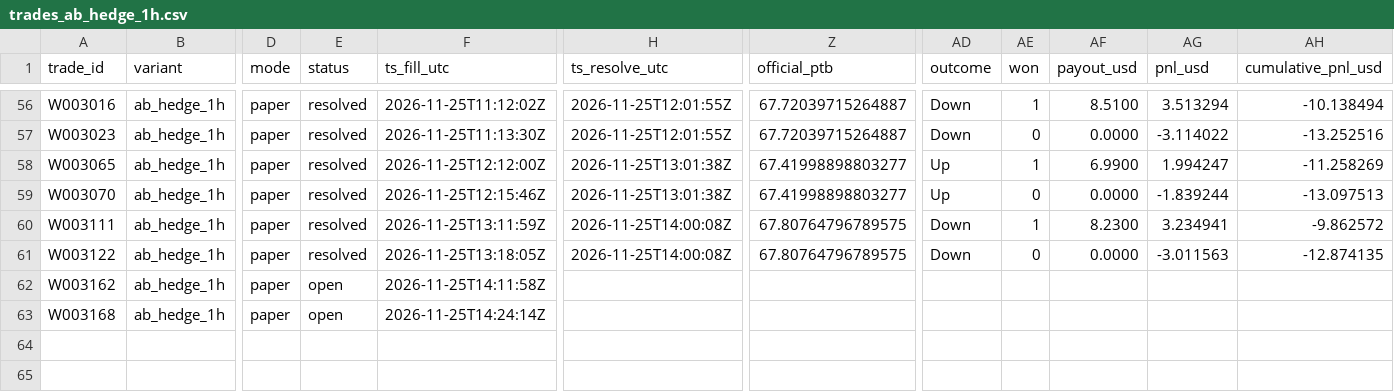
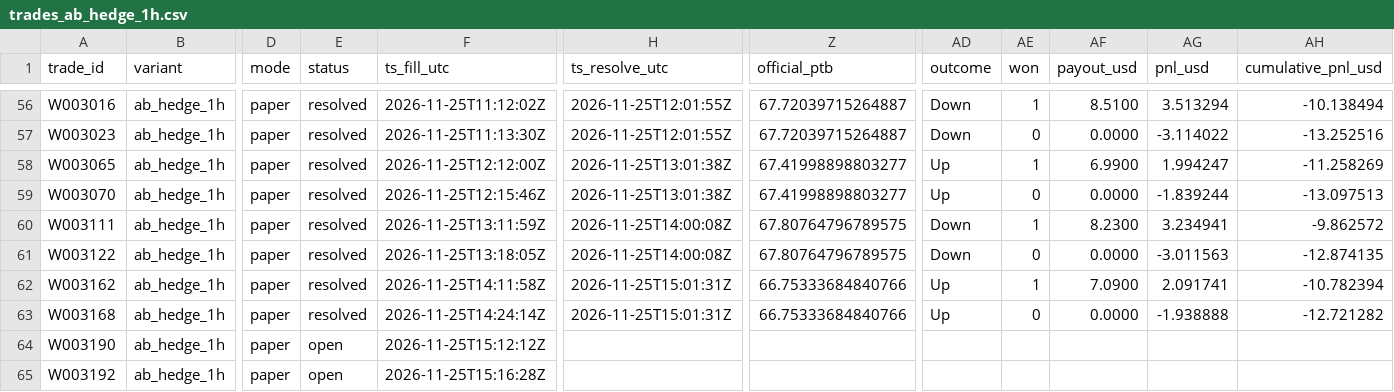
Before and after one commit to michaeldeuchar-dotcom/sol-paper-bot, a CSV file: data/week2/trades_ab_hedge_1h.csv, drawn as a sheet; only a part is shown, gaps mark what is left out; rows hold the shown columns only; the diff names each change by its address in the sheet, - before the commit and + after, or states it on an @@ line.

```diff
--- a/data/week2/trades_ab_hedge_1h.csv
+++ b/data/week2/trades_ab_hedge_1h.csv
-E62:E63 (status): open
+E62:E63 (status): resolved
-H62:H63 (ts_resolve_utc): (empty)
+H62:H63 (ts_resolve_utc): 2026-11-25T15:01:31Z
-Z62:Z63 (official_ptb): (empty)
+Z62:Z63 (official_ptb): 66.75333684840766
-AD62:AD63 (outcome): (empty)
+AD62:AD63 (outcome): Up
-AE62 (won): (empty)
+AE62 (won): 1
-AF62 (payout_usd): (empty)
+AF62 (payout_usd): 7.0900
-AG62 (pnl_usd): (empty)
+AG62 (pnl_usd): 2.091741
-AH62 (cumulative_pnl_usd): (empty)
+AH62 (cumulative_pnl_usd): -10.782394
-AE63 (won): (empty)
+AE63 (won): 0
-AF63 (payout_usd): (empty)
+AF63 (payout_usd): 0.0000
-AG63 (pnl_usd): (empty)
+AG63 (pnl_usd): -1.938888
-AH63 (cumulative_pnl_usd): (empty)
+AH63 (cumulative_pnl_usd): -12.721282
+row 64: W003190 | ab_hedge_1h | paper | open | 2026-11-25T15:12:12Z
+row 65: W003192 | ab_hedge_1h | paper | open | 2026-11-25T15:16:28Z
```
Also changed, not shown: data/week2/price_lag_trades.csv, data/week2/trades_auto_pick.csv, 12 other files.
